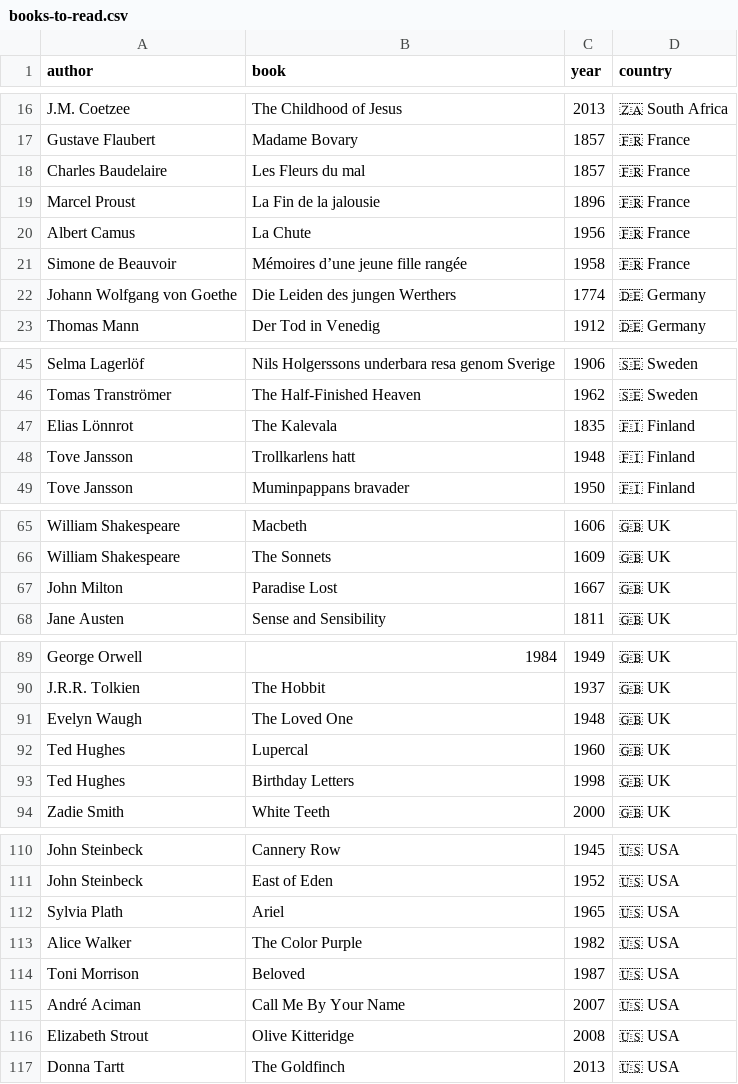
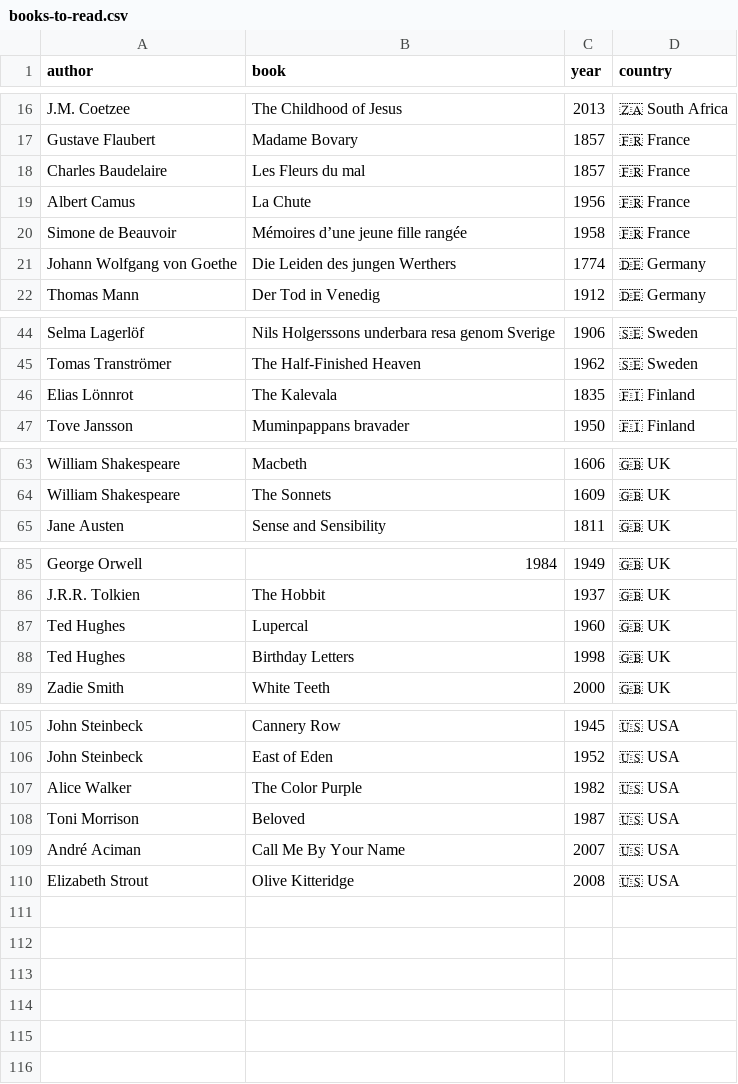
Before and after one commit to FrankKair/FrankKair.github.io, a CSV file: books-to-read.csv, drawn as a sheet; only a part is shown, gaps mark what is left out; the diff covers the shown part only.

```diff
--- a/books-to-read.csv
+++ b/books-to-read.csv
@@ -18,3 +18,2 @@ Gustave Flaubert,Madame Bovary,1857,🇫🇷 France
 Charles Baudelaire,Les Fleurs du mal,1857,🇫🇷 France
-Marcel Proust,La Fin de la jalousie,1896,🇫🇷 France
 Albert Camus,La Chute,1956,🇫🇷 France
@@ -47,3 +46,2 @@ Tomas Tranströmer,The Half-Finished Heaven,1962,🇸🇪 Sweden
 Elias Lönnrot,The Kalevala,1835,🇫🇮 Finland
-Tove Jansson,Trollkarlens hatt,1948,🇫🇮 Finland
 Tove Jansson,Muminpappans bravader,1950,🇫🇮 Finland
@@ -66,3 +64,2 @@ William Shakespeare,Macbeth,1606,🇬🇧 UK
 William Shakespeare,The Sonnets,1609,🇬🇧 UK
-John Milton,Paradise Lost,1667,🇬🇧 UK
 Jane Austen,Sense and Sensibility,1811,🇬🇧 UK
@@ -90,3 +86,2 @@ George Orwell,1984,1949,🇬🇧 UK
 J.R.R. Tolkien,The Hobbit,1937,🇬🇧 UK
-Evelyn Waugh,The Loved One,1948,🇬🇧 UK
 Ted Hughes,Lupercal,1960,🇬🇧 UK
@@ -111,3 +106,2 @@ John Steinbeck,Cannery Row,1945,🇺🇸 USA
 John Steinbeck,East of Eden,1952,🇺🇸 USA
-Sylvia Plath,Ariel,1965,🇺🇸 USA
 Alice Walker,The Color Purple,1982,🇺🇸 USA
@@ -116,2 +110 @@ André Aciman,Call Me By Your Name,2007,🇺🇸 USA
 Elizabeth Strout,Olive Kitteridge,2008,🇺🇸 USA
-Donna Tartt,The Goldfinch,2013,🇺🇸 USA
```
Also changed, not shown: 1 removed row elsewhere in this file, books.csv, 3 other files.
